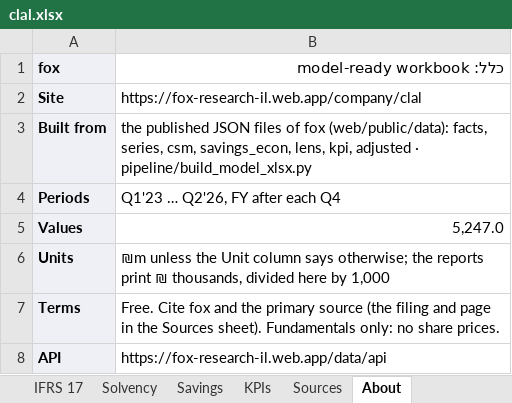
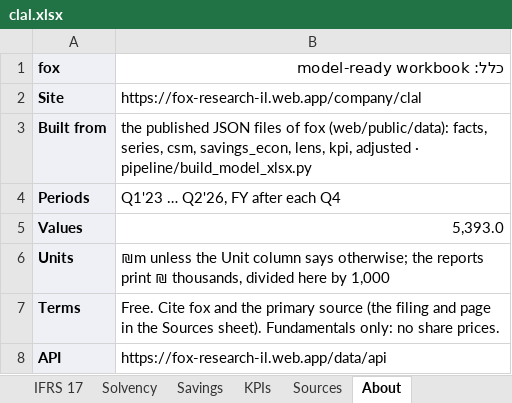
Before and after one commit to ohadbarr1/ohad, an Excel workbook: insurance-dashboard/web/public/data/xlsx/clal.xlsx, sheet About, drawn as a sheet; values as stored, in another font and other column widths than the file's, no borders; the diff names each change by its address in the sheet, - before the commit and + after, or states it on an @@ line.

```diff
--- a/insurance-dashboard/web/public/data/xlsx/clal.xlsx (sheet About)
+++ b/insurance-dashboard/web/public/data/xlsx/clal.xlsx (sheet About)
-B5 (כלל: model-ready workbook): 5,247.0
+B5 (כלל: model-ready workbook): 5,393.0
```
Also changed, not shown: sheet Sources, sheet Solvency, insurance-dashboard/web/public/data/xlsx/ayalon.xlsx, insurance-dashboard/web/public/data/xlsx/hachshara.xlsx, 10 other files.
